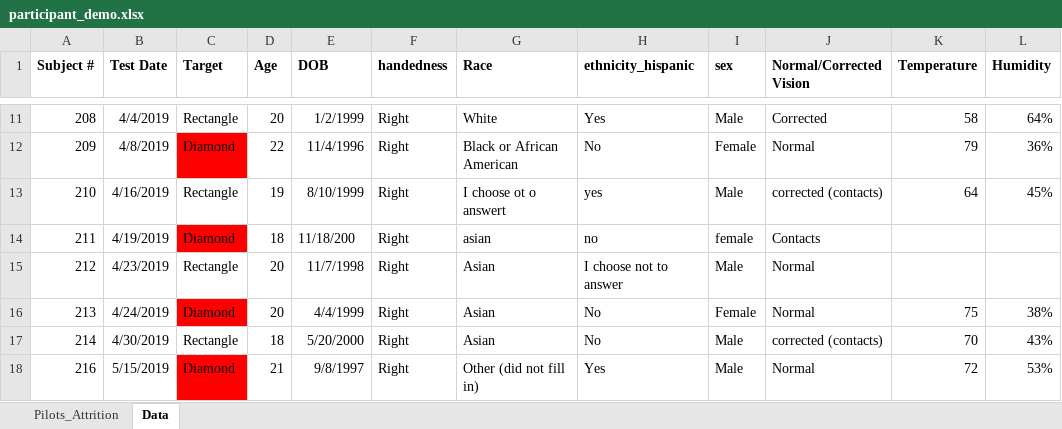
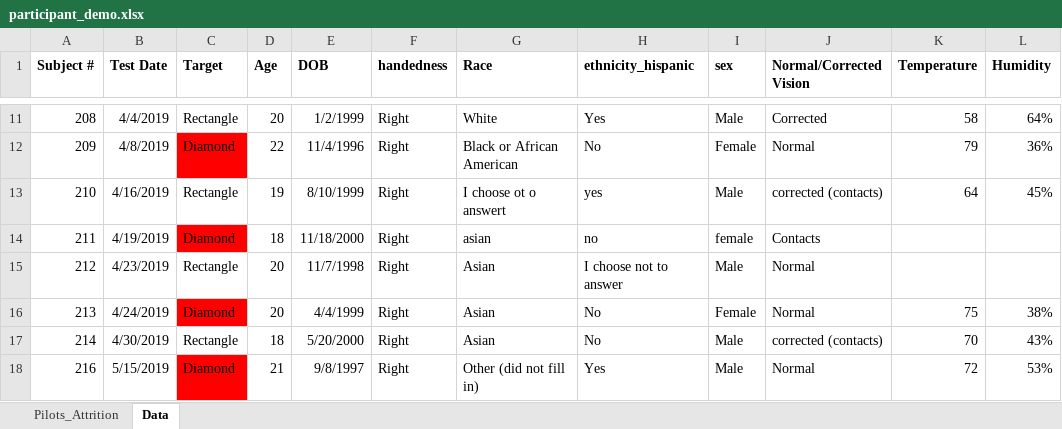
Before and after one commit to psych-259-data-science-2022/259-exploratory-data-analysis, an Excel workbook: docs/data-raw/participant_demo.xlsx, sheet Data, drawn as a sheet; only a part is shown, gaps mark what is left out; values as stored, in another font and other column widths than the file's, no borders; the diff names each change by its address in the sheet, - before the commit and + after, or states it on an @@ line.

Commit message:
set up example data

```diff
--- a/docs/data-raw/participant_demo.xlsx (sheet Data)
+++ b/docs/data-raw/participant_demo.xlsx (sheet Data)
-E14 (DOB): 11/18/200
+E14 (DOB): 11/18/2000
```
Also changed, not shown: 3 other files.
